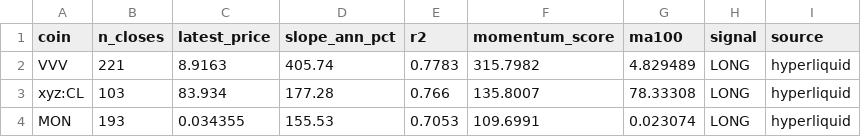
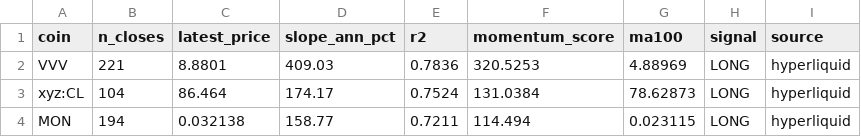
Before and after one commit to akiforge-lab/hyperliquid-momentum-scanner, a CSV file: output/top_longs.csv, drawn as a sheet.

```diff
--- a/output/top_longs.csv
+++ b/output/top_longs.csv
@@ -1,4 +1,4 @@
 coin,n_closes,latest_price,slope_ann_pct,r2,momentum_score,ma100,signal,source
-VVV,221,8.9163,405.74,0.7783,315.7982,4.829489,LONG,hyperliquid
-xyz:CL,103,83.934,177.28,0.766,135.8007,78.33308,LONG,hyperliquid
-MON,193,0.034355,155.53,0.7053,109.6991,0.023074,LONG,hyperliquid
+VVV,221,8.8801,409.03,0.7836,320.5253,4.88969,LONG,hyperliquid
+xyz:CL,104,86.464,174.17,0.7524,131.0384,78.62873,LONG,hyperliquid
+MON,194,0.032138,158.77,0.7211,114.494,0.023115,LONG,hyperliquid
```
Also changed, not shown: output/all_rankings.csv, output/pair_momentum.csv, 8 other files.
